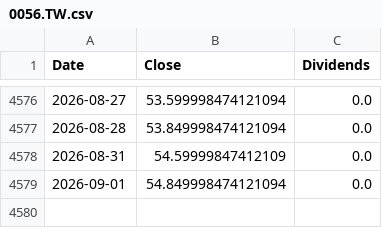
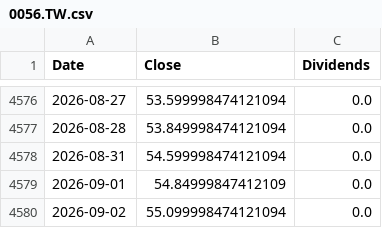
Before and after one commit to ewrpdkhiv/taiex, a CSV file: cache/dca/0056.TW.csv, drawn as a sheet; only a part is shown, gaps mark what is left out.

```diff
--- a/cache/dca/0056.TW.csv
+++ b/cache/dca/0056.TW.csv
@@ -4577,3 +4577,4 @@ Date,Close,Dividends
 2026-08-28,53.849998474121094,0.0
-2026-08-31,54.59999847412109,0.0
-2026-09-01,54.849998474121094,0.0
+2026-08-31,54.599998474121094,0.0
+2026-09-01,54.84999847412109,0.0
+2026-09-02,55.099998474121094,0.0
```
Also changed, not shown: cache/dca/1734.TW.csv, cache/dca/2498.TW.csv, 37 other files.
